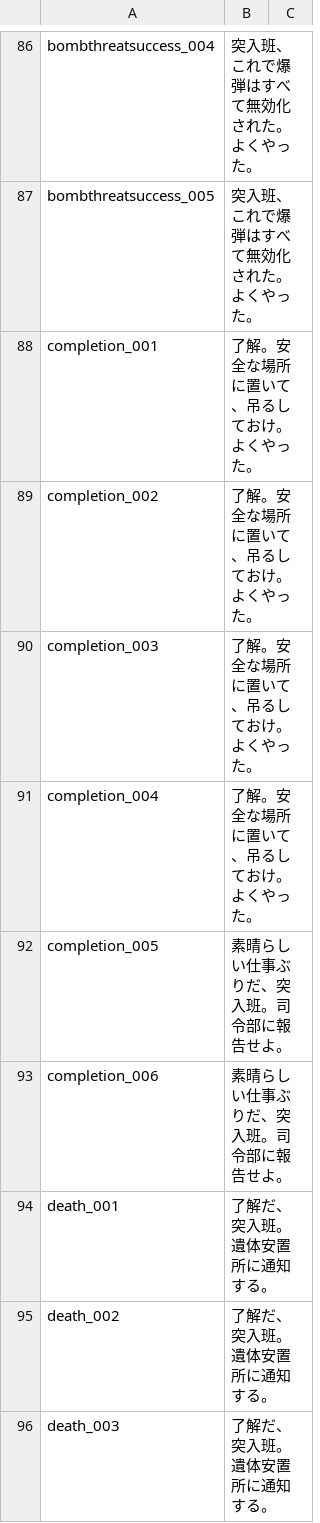
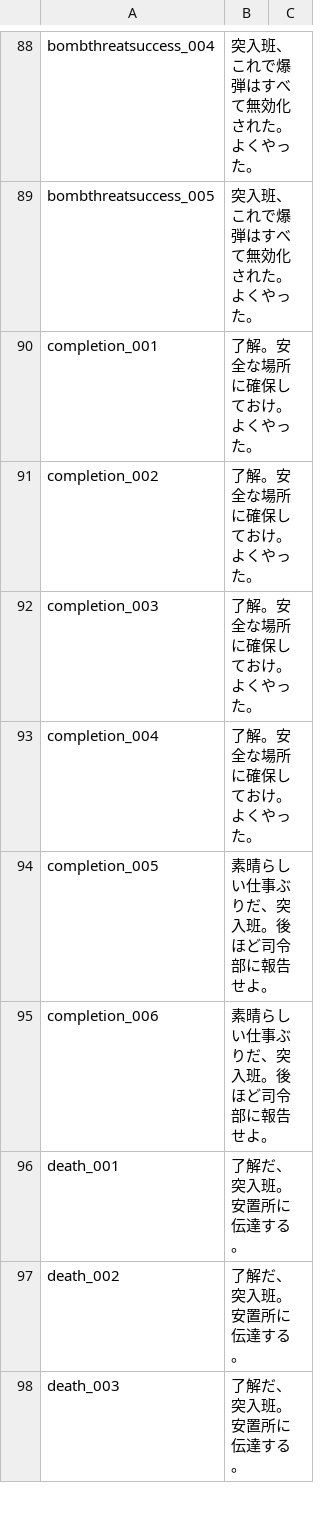
Before and after one commit to samex20000/RoN_jp_sub, a CSV file: VO/TOC/sub_jp.csv, drawn as a sheet; only a part is shown, gaps mark what is left out; the diff covers the shown part only.

```diff
--- a/VO/TOC/sub_jp.csv
+++ b/VO/TOC/sub_jp.csv
@@ -87,10 +89,10 @@ bombthreatsuccess_004,突入班、これで爆弾はすべて無効化された
 bombthreatsuccess_005,突入班、これで爆弾はすべて無効化された。よくやった。,
-completion_001,了解。安全な場所に置いて、吊るしておけ。よくやった。,
-completion_002,了解。安全な場所に置いて、吊るしておけ。よくやった。,
-completion_003,了解。安全な場所に置いて、吊るしておけ。よくやった。,
-completion_004,了解。安全な場所に置いて、吊るしておけ。よくやった。,
-completion_005,素晴らしい仕事ぶりだ、突入班。司令部に報告せよ。,
-completion_006,素晴らしい仕事ぶりだ、突入班。司令部に報告せよ。,
-death_001,了解だ、突入班。遺体安置所に通知する。,
-death_002,了解だ、突入班。遺体安置所に通知する。,
-death_003,了解だ、突入班。遺体安置所に通知する。,
+completion_001,了解。安全な場所に確保しておけ。よくやった。,
+completion_002,了解。安全な場所に確保しておけ。よくやった。,
+completion_003,了解。安全な場所に確保しておけ。よくやった。,
+completion_004,了解。安全な場所に確保しておけ。よくやった。,
+completion_005,素晴らしい仕事ぶりだ、突入班。後ほど司令部に報告せよ。,
+completion_006,素晴らしい仕事ぶりだ、突入班。後ほど司令部に報告せよ。,
+death_001,了解だ、突入班。安置所に伝達する。,
+death_002,了解だ、突入班。安置所に伝達する。,
+death_003,了解だ、突入班。安置所に伝達する。,
```
Also changed, not shown: 2 added rows and 96 edited cells elsewhere in this file.
